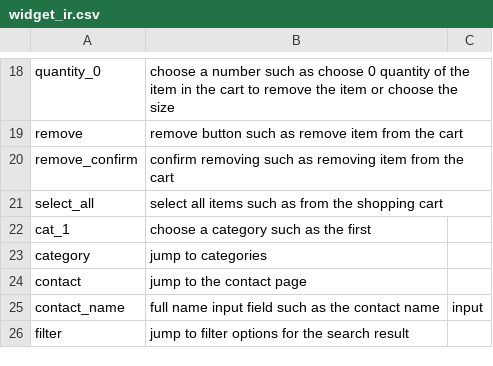
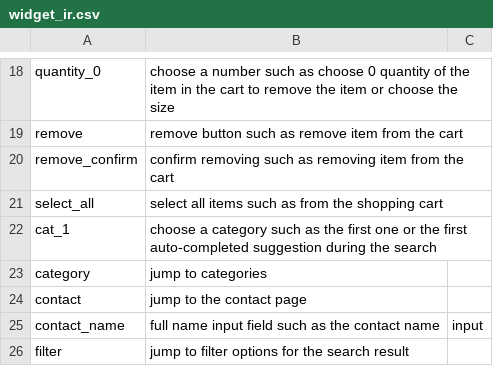
Before and after one commit to felicitia/UsageTesting-Repo, a CSV file: IR/widget_ir.csv, drawn as a sheet; only a part is shown, gaps mark what is left out.

Commit message:
Update widget_ir.csv

```diff
--- a/IR/widget_ir.csv
+++ b/IR/widget_ir.csv
@@ -21,3 +21,3 @@ remove_confirm,confirm removing such as removing item from the cart,
 select_all,select all items such as from the shopping cart,
-cat_1,choose a category such as the first,
+cat_1,choose a category such as the first one or the first auto-completed suggestion during the search,
 category,jump to categories,
```
